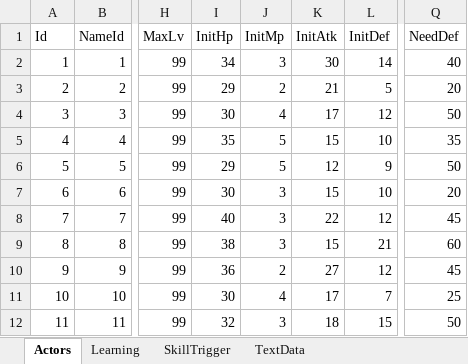
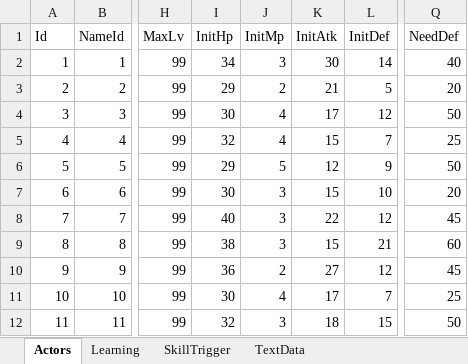
Before and after one commit to seedsclaft/unity, an Excel workbook: Assets/Data/Actors.xlsx, sheet Actors, drawn as a sheet; only a part is shown, gaps mark what is left out; values as stored, in another font and other column widths than the file's, no borders; the diff names each change by its address in the sheet, - before the commit and + after, or states it on an @@ line.

```diff
--- a/Assets/Data/Actors.xlsx (sheet Actors)
+++ b/Assets/Data/Actors.xlsx (sheet Actors)
-I5 (InitHp): 35
+I5 (InitHp): 32
-J5 (InitMp): 5
+J5 (InitMp): 4
-L5 (InitDef): 10
+L5 (InitDef): 7
-Q5 (NeedDef): 35
+Q5 (NeedDef): 25
```
Also changed, not shown: Assets/Data/Skills.xlsx, Assets/Data/States.xlsx, 12 other files.
